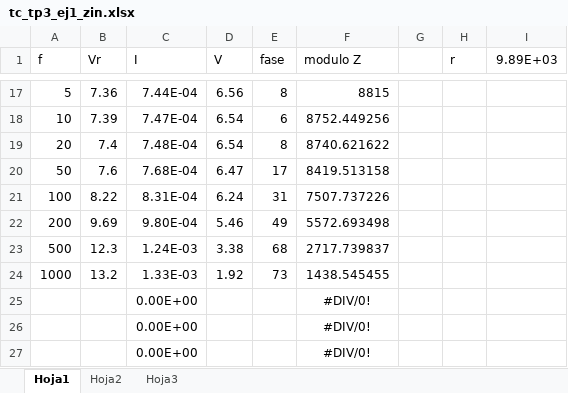
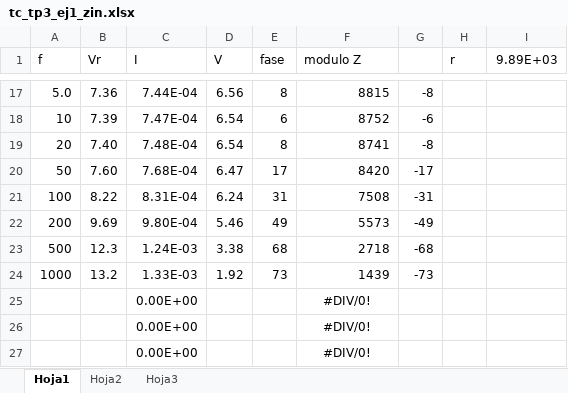
Before and after one commit to LAICACHAMPION/TC_TP3, an Excel workbook: Ej1/Mediciones/tc_tp3_ej1_zin.xlsx, sheet Hoja1, drawn as a sheet; only a part is shown, gaps mark what is left out; values as stored, in another font and other column widths than the file's, no borders; charts and pictures not drawn; the diff covers the shown part only; the diff names each change by its address in the sheet, - before the commit and + after, or states it on an @@ line.

```diff
--- a/Ej1/Mediciones/tc_tp3_ej1_zin.xlsx (sheet Hoja1)
+++ b/Ej1/Mediciones/tc_tp3_ej1_zin.xlsx (sheet Hoja1)
-A17 (f): 5
+A17 (f): 5.0
-G17: (empty)
+G17: -8
-F18 (modulo Z): 8752.449256
+F18 (modulo Z): 8752
-G18: (empty)
+G18: -6
-B19 (Vr): 7.4
+B19 (Vr): 7.40
-F19 (modulo Z): 8740.621622
+F19 (modulo Z): 8741
-G19: (empty)
+G19: -8
-B20 (Vr): 7.6
+B20 (Vr): 7.60
-F20 (modulo Z): 8419.513158
+F20 (modulo Z): 8420
-G20: (empty)
+G20: -17
-F21 (modulo Z): 7507.737226
+F21 (modulo Z): 7508
-G21: (empty)
+G21: -31
-F22 (modulo Z): 5572.693498
+F22 (modulo Z): 5573
-G22: (empty)
+G22: -49
-F23 (modulo Z): 2717.739837
+F23 (modulo Z): 2718
-G23: (empty)
+G23: -68
-F24 (modulo Z): 1438.545455
+F24 (modulo Z): 1439
-G24: (empty)
+G24: -73
```
Also changed, not shown: 4 added rows, 4 removed rows and 29 edited cells elsewhere in this sheet, formulas that keep their value, charts or pictures, Ej1/Mediciones/tc_tp3_ej1_hf.xlsx, 9 other files.
